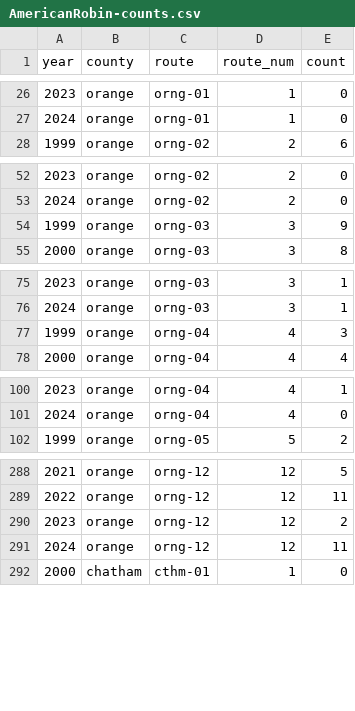
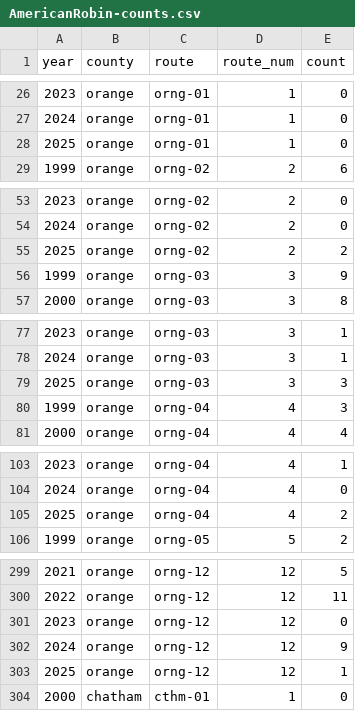
Before and after one commit to nc-minibbs/minibbs.us, a CSV file: _site/data/AmericanRobin-counts.csv, drawn as a sheet; only a part is shown, gaps mark what is left out; the diff covers the shown part only.

```diff
--- a/_site/data/AmericanRobin-counts.csv
+++ b/_site/data/AmericanRobin-counts.csv
@@ -27,2 +27,3 @@
 2024,"orange","orng-01",1,0
+2025,"orange","orng-01",1,0
 1999,"orange","orng-02",2,6
@@ -53,2 +54,3 @@
 2024,"orange","orng-02",2,0
+2025,"orange","orng-02",2,2
 1999,"orange","orng-03",3,9
@@ -76,2 +78,3 @@
 2024,"orange","orng-03",3,1
+2025,"orange","orng-03",3,3
 1999,"orange","orng-04",4,3
@@ -101,2 +104,3 @@
 2024,"orange","orng-04",4,0
+2025,"orange","orng-04",4,2
 1999,"orange","orng-05",5,2
@@ -289,4 +300,5 @@
 2022,"orange","orng-12",12,11
-2023,"orange","orng-12",12,2
-2024,"orange","orng-12",12,11
+2023,"orange","orng-12",12,0
+2024,"orange","orng-12",12,9
+2025,"orange","orng-12",12,1
 2000,"chatham","cthm-01",1,0
```
Also changed, not shown: 29 added rows elsewhere in this file, _site/data/AmericanCrow-counts.csv, _site/data/AmericanGoldfinch-counts.csv, 13 other files.
